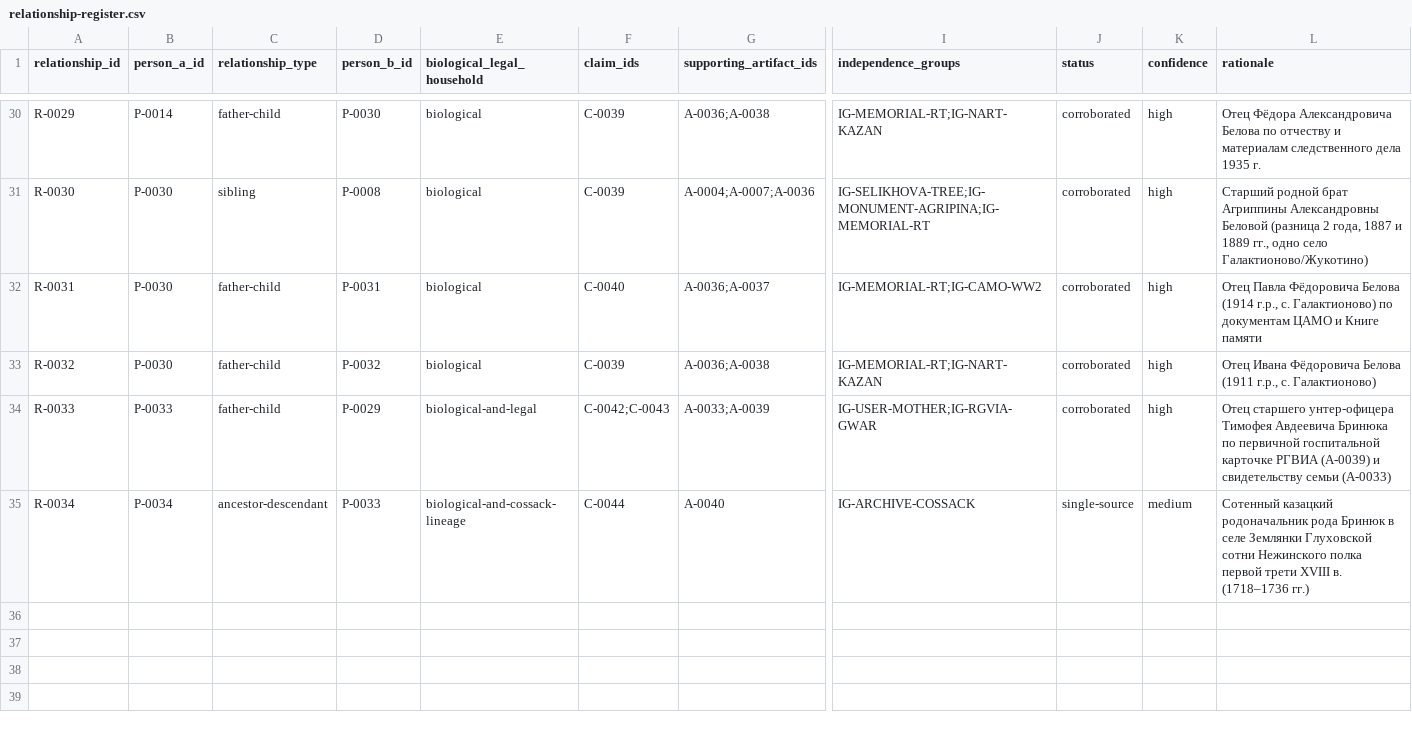
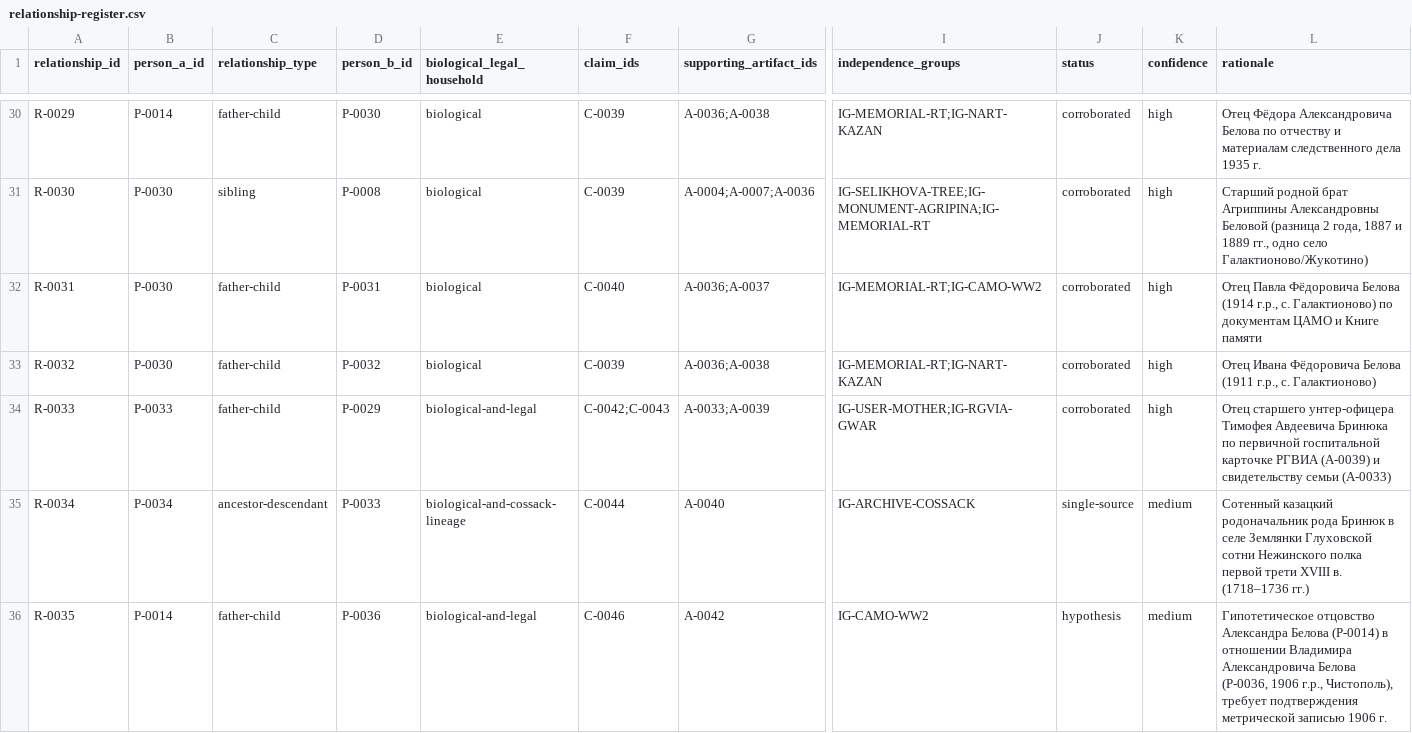
Before and after one commit to baronantonov/roots, a CSV file: relationship-register.csv, drawn as a sheet; only a part is shown, gaps mark what is left out; rows hold the shown columns only; the diff names each change by its address in the sheet, - before the commit and + after, or states it on an @@ line.

```diff
--- a/relationship-register.csv
+++ b/relationship-register.csv
+row 36: R-0035 | P-0014 | father-child | P-0036 | biological-and-legal | C-0046 | A-0042 | IG-CAMO-WW2 | hypothesis | medium | Гипотетическое отцовство Александра Белова (P-0014) в отношении Владимира Александровича Белова (P-0036, 1906 г.р., Чистополь), требует подтверждения метрической записью 1906 г.
```
Also changed, not shown: artifact-register.csv, claims-register.csv, 11 other files.
